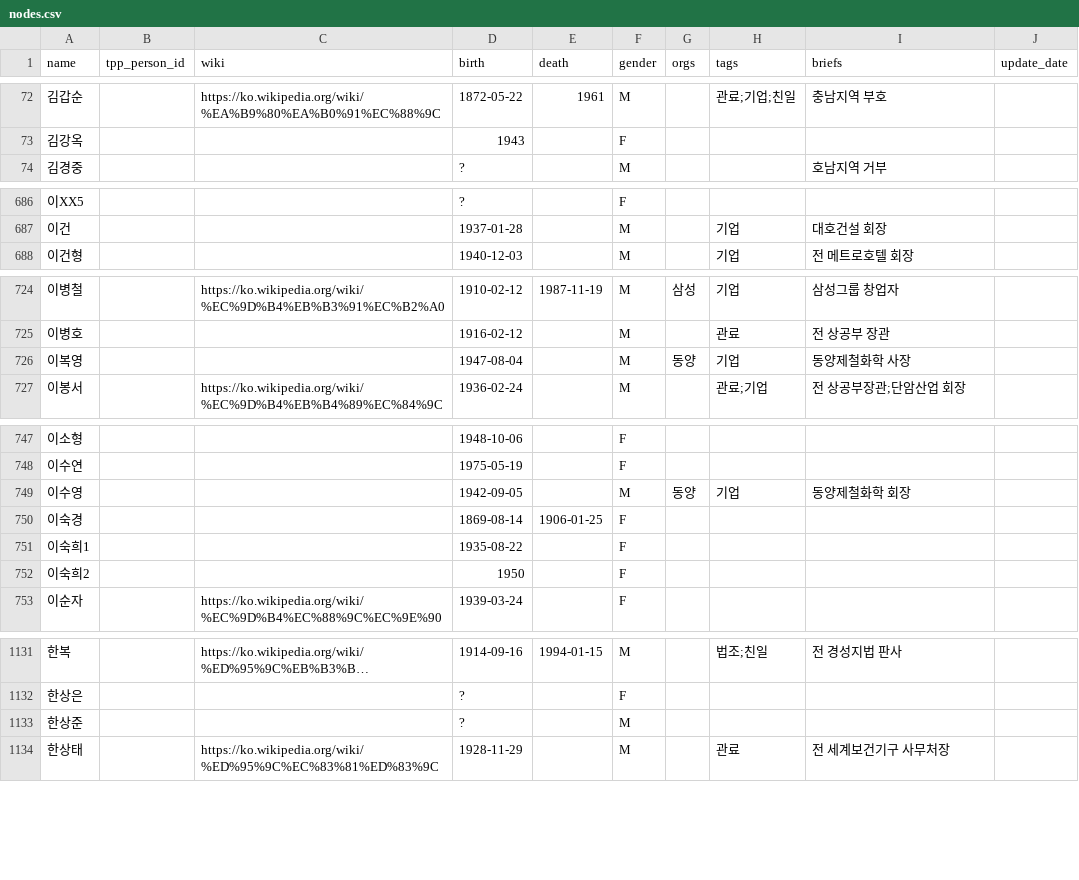
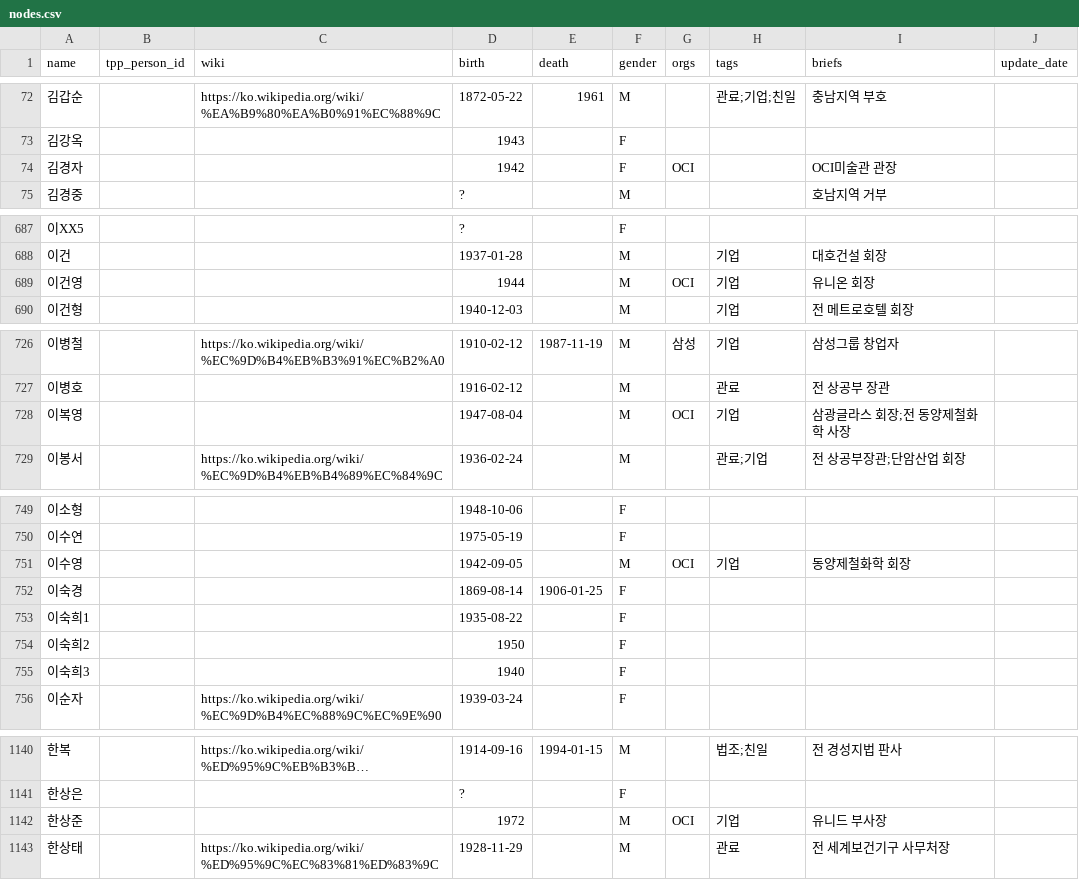
Before and after one commit to Hackthings/cywc.github.io, a CSV file: nodes.csv, drawn as a sheet; only a part is shown, gaps mark what is left out; long unchanged cells end in …; the diff covers the shown part only.

```diff
--- a/nodes.csv
+++ b/nodes.csv
@@ -73,2 +73,3 @@ name,tpp_person_id,wiki,birth,death,gender,orgs,tags,briefs,update_date
 김강옥,,,1943,,F,,,"",
+김경자,,,1942,,F,OCI,,"OCI미술관 관장",
 김경중,,,?,,M,,,"호남지역 거부",
@@ -687,2 +688,3 @@ name,tpp_person_id,wiki,birth,death,gender,orgs,tags,briefs,update_date
 이건,,,1937-01-28,,M,,기업,"대호건설 회장",
+이건영,,,1944,,M,OCI,기업,"유니온 회장",
 이건형,,,1940-12-03,,M,,기업,"전 메트로호텔 회장",
@@ -725,3 +727,3 @@ name,tpp_person_id,wiki,birth,death,gender,orgs,tags,briefs,update_date
 이병호,,,1916-02-12,,M,,관료,"전 상공부 장관",
-이복영,,,1947-08-04,,M,동양,기업,"동양제철화학 사장",
+이복영,,,1947-08-04,,M,OCI,기업,"삼광글라스 회장;전 동양제철화학 사장",
 이봉서,,https://ko.wikipedia.org/wiki/%EC%9D%B4%EB%B4%89%EC%84%9C,1936-02-24,,M,,관료;기업,"전 상공부장관;단암산업 회장",
@@ -748,3 +750,3 @@ name,tpp_person_id,wiki,birth,death,gender,orgs,tags,briefs,update_date
 이수연,,,1975-05-19,,F,,,"",
-이수영,,,1942-09-05,,M,동양,기업,"동양제철화학 회장",
+이수영,,,1942-09-05,,M,OCI,기업,"동양제철화학 회장",
 이숙경,,,1869-08-14,1906-01-25,F,,,"",
@@ -752,2 +754,3 @@ name,tpp_person_id,wiki,birth,death,gender,orgs,tags,briefs,update_date
 이숙희2,,,1950,,F,,,"",
+이숙희3,,,1940,,F,,,"",
 이순자,,https://ko.wikipedia.org/wiki/%EC%9D%B4%EC%88%9C%EC%9E%90,1939-03-24,,F,,,"",
@@ -1132,3 +1141,3 @@ name,tpp_person_id,wiki,birth,death,gender,orgs,tags,briefs,update_date
 한상은,,,?,,F,,,"",
-한상준,,,?,,M,,,"",
+한상준,,,1972,,M,OCI,기업,"유니드 부사장",
 한상태,,https://ko.wikipedia.org/wiki/%ED%95%9C%EC%83%81%ED%83%9C,1928-11-29,,M,,관료,"전 세계보건기구 사무처장",
```
Also changed, not shown: 6 added rows and 11 edited cells elsewhere in this file, links.csv, 7 other files.
